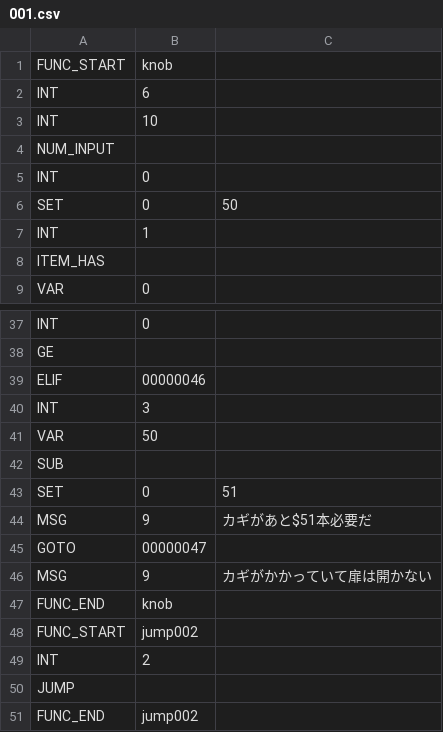
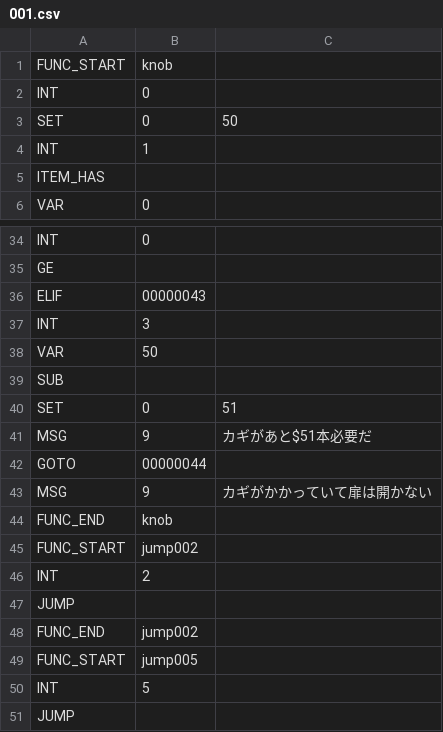
Before and after one commit to syun77/EscEditor6, a CSV file: assets/data/scene001/001.csv, drawn as a sheet; only a part is shown, gaps mark what is left out; the shorter side is filled out with more unchanged rows; the diff covers the shown part only.

```diff
--- a/assets/data/scene001/001.csv
+++ b/assets/data/scene001/001.csv
@@ -1,5 +1,2 @@
 FUNC_START,knob
-INT,6
-INT,10
-NUM_INPUT
 INT,0
@@ -38,3 +35,3 @@ INT,0
 GE
-ELIF,00000046
+ELIF,00000043
 INT,3
@@ -44,3 +41,3 @@ SET,0,51
 MSG,9,カギがあと$51本必要だ
-GOTO,00000047
+GOTO,00000044
 MSG,9,カギがかかっていて扉は開かない
```
Also changed, not shown: 8 edited cells elsewhere in this file, 20 other files.
